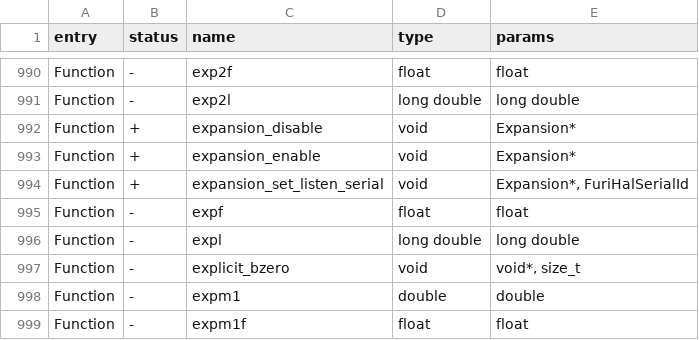
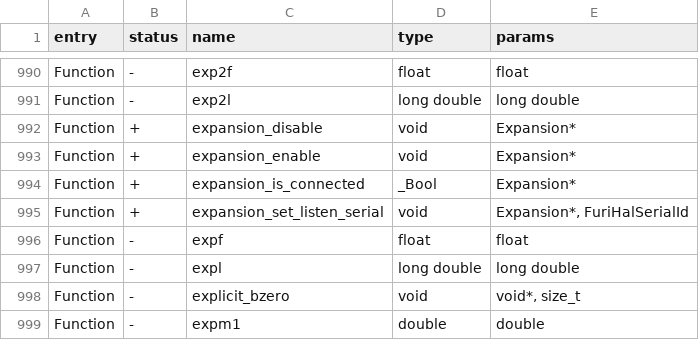
Before and after one commit to Gustav-png/Moon-Firmware, a CSV file: targets/f7/api_symbols.csv, drawn as a sheet; only a part is shown, gaps mark what is left out; the shorter side is filled out with more unchanged rows.

Commit message:
Various changes, in expansion, rgb, js
by Willy-JL , Spooks4576 , Sil333033 , HaxSam

```diff
--- a/targets/f7/api_symbols.csv
+++ b/targets/f7/api_symbols.csv
@@ -993,2 +993,3 @@ Function,+,expansion_disable,void,Expansion*
 Function,+,expansion_enable,void,Expansion*
+Function,+,expansion_is_connected,_Bool,Expansion*
 Function,+,expansion_set_listen_serial,void,"Expansion*, FuriHalSerialId"
```
Also changed, not shown: 18 other files.
